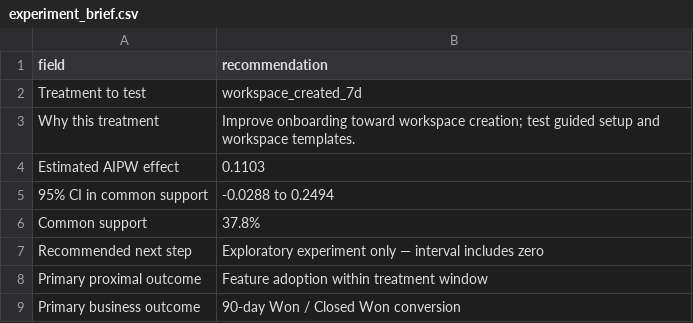
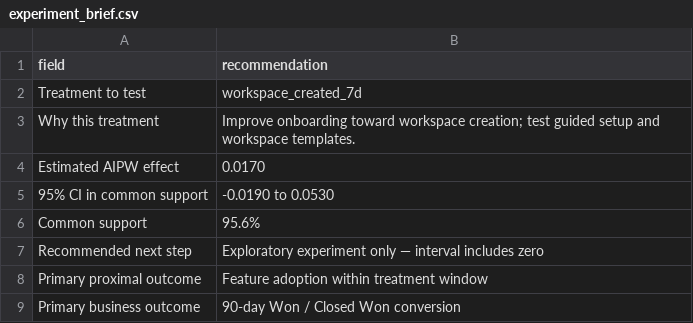
Before and after one commit to NaghmehShahverdi/ABtesting, a CSV file: causal_outputs/experiment_brief.csv, drawn as a sheet.

```diff
--- a/causal_outputs/experiment_brief.csv
+++ b/causal_outputs/experiment_brief.csv
@@ -3,5 +3,5 @@ Treatment to test,workspace_created_7d
 Why this treatment,Improve onboarding toward workspace creation; test guided setup and workspace templates.
-Estimated AIPW effect,0.1103
-95% CI in common support,-0.0288 to 0.2494
-Common support,37.8%
+Estimated AIPW effect,0.0170
+95% CI in common support,-0.0190 to 0.0530
+Common support,95.6%
 Recommended next step,Exploratory experiment only — interval includes zero
```
Also changed, not shown: causal_outputs/causal_effect_estimates.csv, causal_outputs/intervention_candidates.csv, 6 other files.
